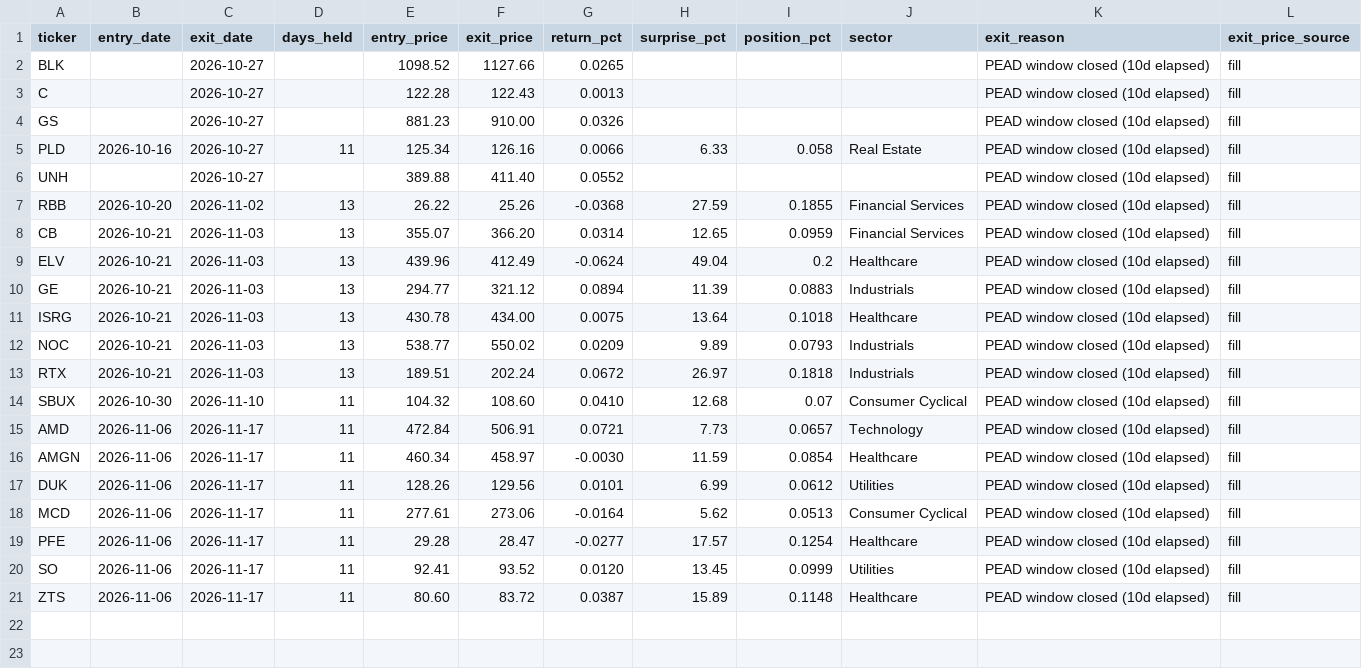
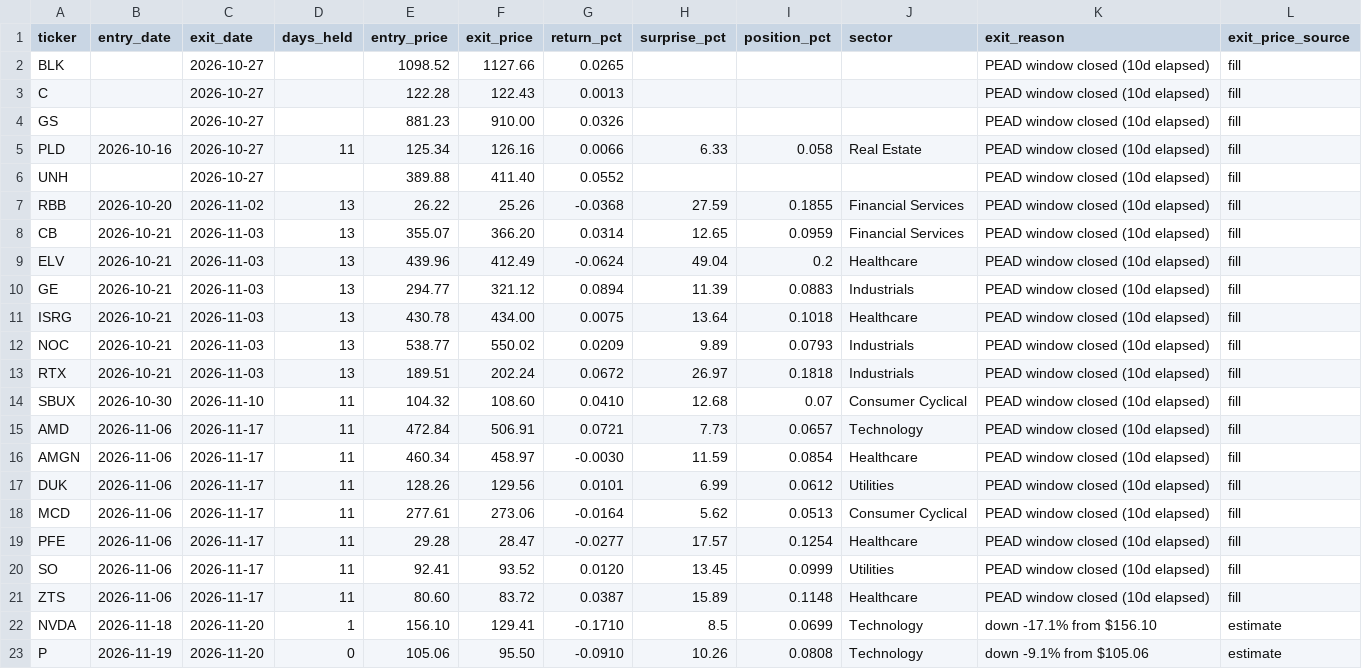
Before and after one commit to erikarbaiza/congress-trader, a CSV file: closed_trades.csv, drawn as a sheet; the diff names each change by its address in the sheet, - before the commit and + after, or states it on an @@ line.

```diff
--- a/closed_trades.csv
+++ b/closed_trades.csv
+row 22: NVDA | 2026-11-18 | 2026-11-20 | 1 | 156.10 | 129.41 | -0.1710 | 8.5 | 0.0699 | Technology | down -17.1% from $156.10 | estimate
+row 23: P | 2026-11-19 | 2026-11-20 | 0 | 105.06 | 95.50 | -0.0910 | 10.26 | 0.0808 | Technology | down -9.1% from $105.06 | estimate
```
Also changed, not shown: results.csv, results_earnings.csv, 3 other files.
